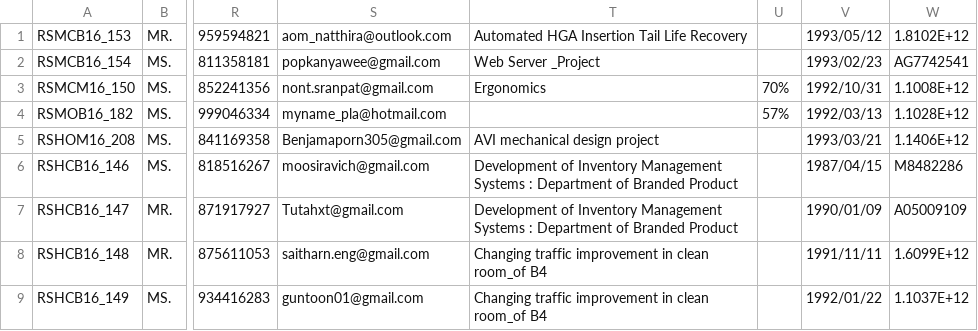
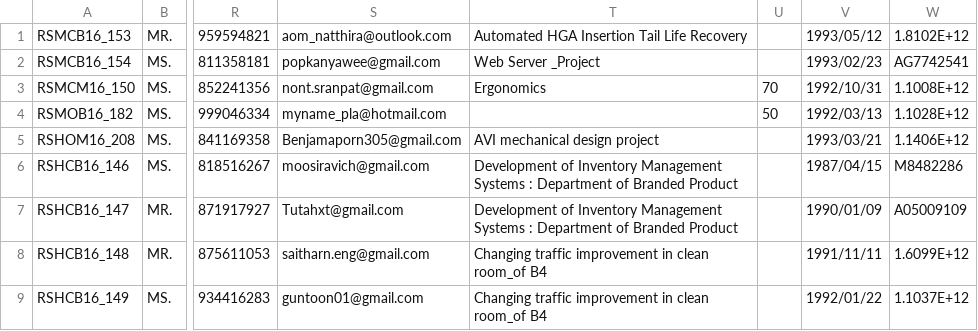
Before and after one commit to kittipanP/cwie, a CSV file: ui_connect/student_management/insert/import/excel/subject.csv, drawn as a sheet; only a part is shown, gaps mark what is left out; the diff names each change by its address in the sheet, - before the commit and + after, or states it on an @@ line.

Commit message:
reserve rows to table that didn't import when insert from csv file

```diff
--- a/ui_connect/student_management/insert/import/excel/subject.csv
+++ b/ui_connect/student_management/insert/import/excel/subject.csv
-U3: 70%
+U3: 70
-U4: 57%
+U4: 50
```
Also changed, not shown: 1 other file.
